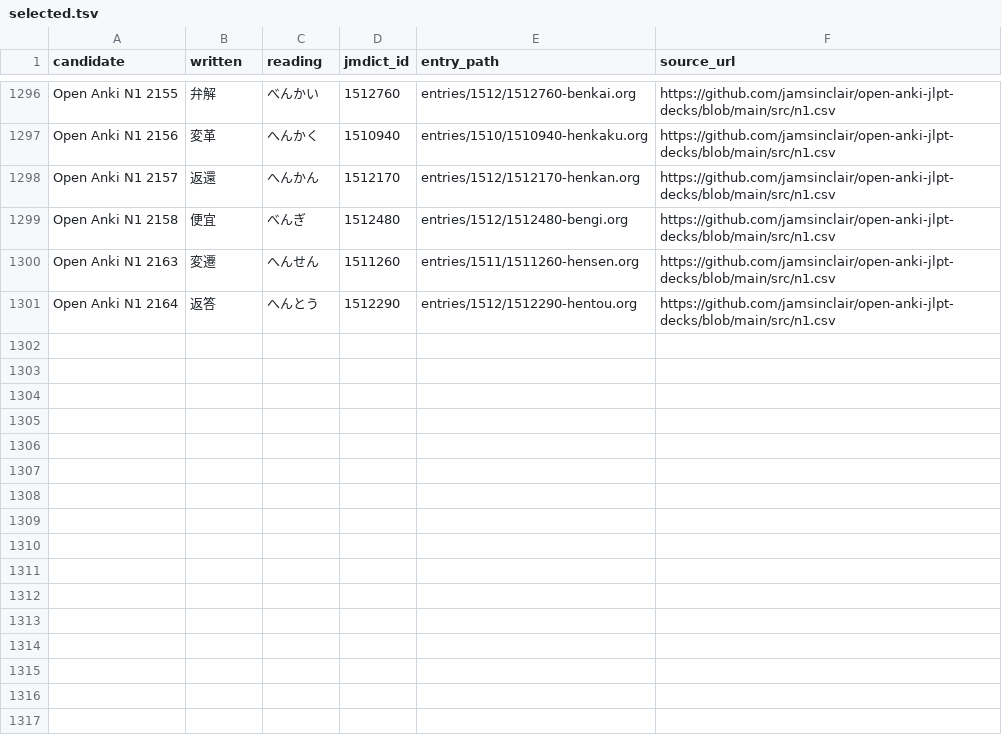
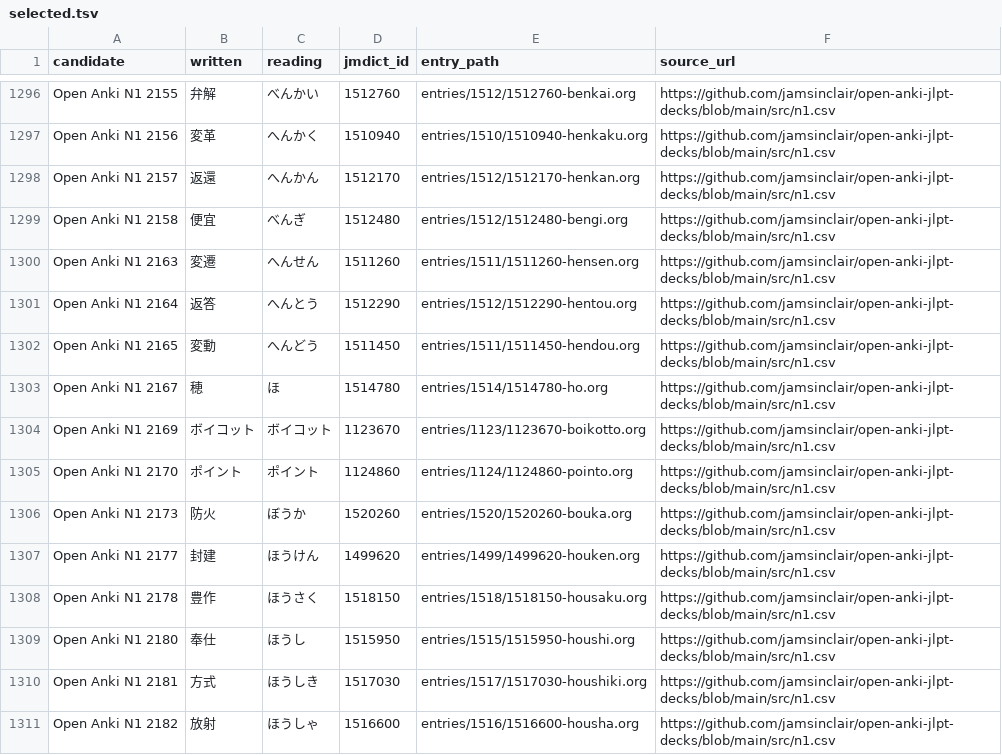
Before and after one commit to shogi-dojo/jibiki, a TSV file: sources/jlpt-n1/open-anki/selected.tsv, drawn as a sheet; only a part is shown, gaps mark what is left out.

```diff
--- a/sources/jlpt-n1/open-anki/selected.tsv
+++ b/sources/jlpt-n1/open-anki/selected.tsv
@@ -1301 +1301,11 @@ Open Anki N1 2163	変遷	へんせん	1511260	entries/1511/1511260-hensen.org	ht
 Open Anki N1 2164	返答	へんとう	1512290	entries/1512/1512290-hentou.org	https://github.com/jamsinclair/open-anki-jlpt-decks/blob/main/src/n1.csv
+Open Anki N1 2165	変動	へんどう	1511450	entries/1511/1511450-hendou.org	https://github.com/jamsinclair/open-anki-jlpt-decks/blob/main/src/n1.csv
+Open Anki N1 2167	穂	ほ	1514780	entries/1514/1514780-ho.org	https://github.com/jamsinclair/open-anki-jlpt-decks/blob/main/src/n1.csv
+Open Anki N1 2169	ボイコット	ボイコット	1123670	entries/1123/1123670-boikotto.org	https://github.com/jamsinclair/open-anki-jlpt-decks/blob/main/src/n1.csv
+Open Anki N1 2170	ポイント	ポイント	1124860	entries/1124/1124860-pointo.org	https://github.com/jamsinclair/open-anki-jlpt-decks/blob/main/src/n1.csv
+Open Anki N1 2173	防火	ぼうか	1520260	entries/1520/1520260-bouka.org	https://github.com/jamsinclair/open-anki-jlpt-decks/blob/main/src/n1.csv
+Open Anki N1 2177	封建	ほうけん	1499620	entries/1499/1499620-houken.org	https://github.com/jamsinclair/open-anki-jlpt-decks/blob/main/src/n1.csv
+Open Anki N1 2178	豊作	ほうさく	1518150	entries/1518/1518150-housaku.org	https://github.com/jamsinclair/open-anki-jlpt-decks/blob/main/src/n1.csv
+Open Anki N1 2180	奉仕	ほうし	1515950	entries/1515/1515950-houshi.org	https://github.com/jamsinclair/open-anki-jlpt-decks/blob/main/src/n1.csv
+Open Anki N1 2181	方式	ほうしき	1517030	entries/1517/1517030-houshiki.org	https://github.com/jamsinclair/open-anki-jlpt-decks/blob/main/src/n1.csv
+Open Anki N1 2182	放射	ほうしゃ	1516600	entries/1516/1516600-housha.org	https://github.com/jamsinclair/open-anki-jlpt-decks/blob/main/src/n1.csv
```
Also changed, not shown: 1 other file.
